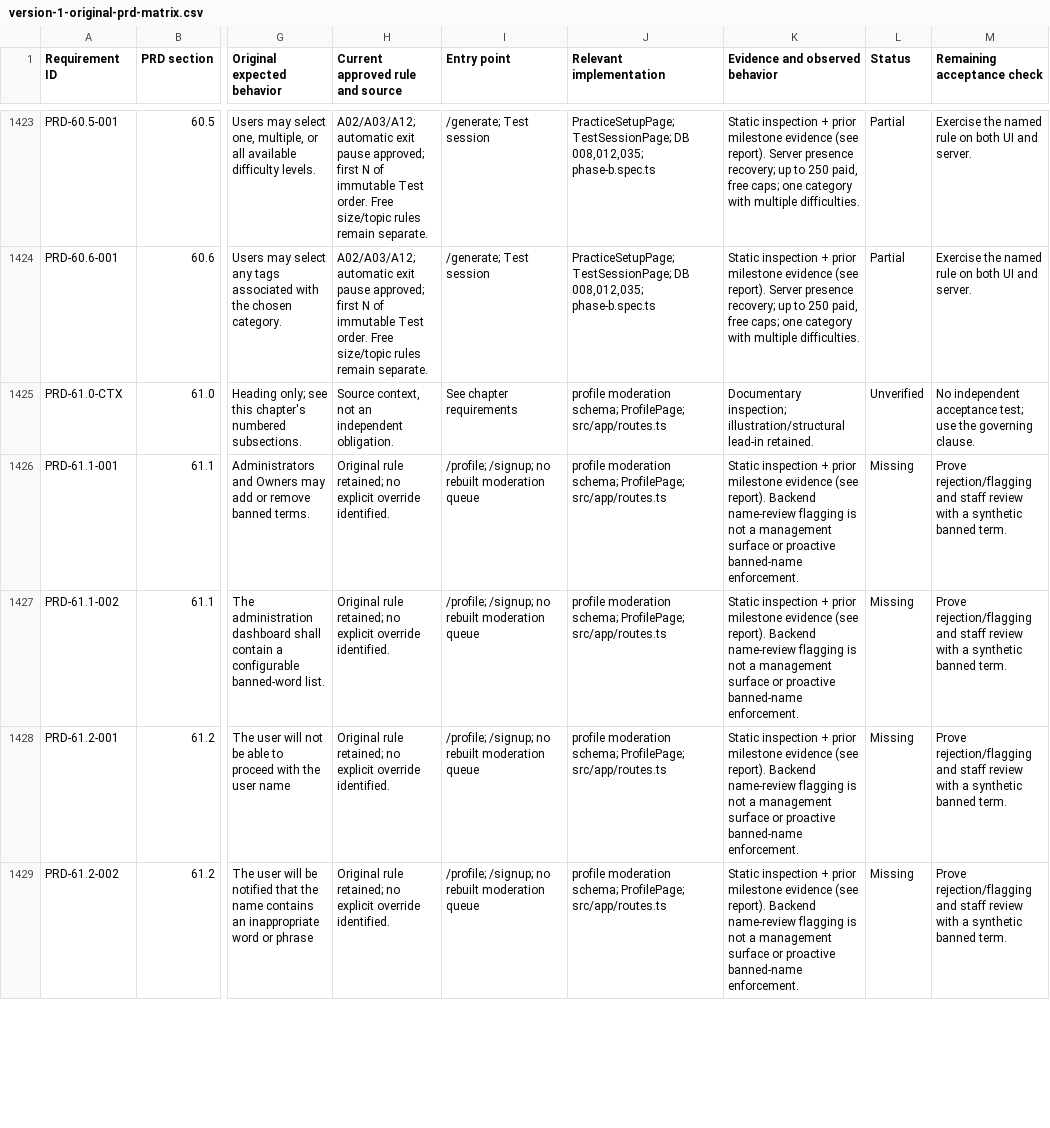
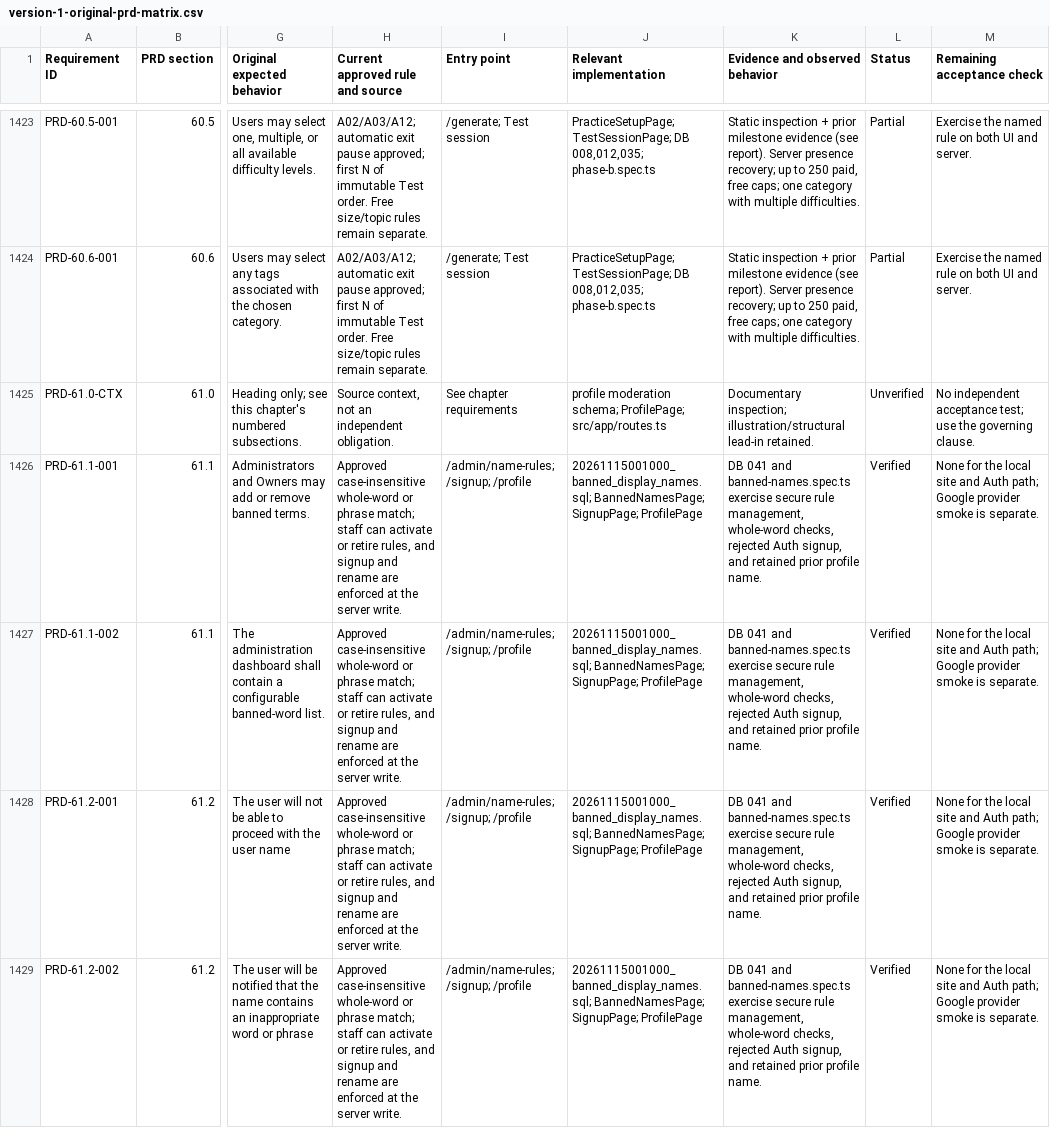
Before and after one commit to tcbforgaming-ux/lift-off-exams, a CSV file: docs/reconstruction/version-1-original-prd-matrix.csv, drawn as a sheet; only a part is shown, gaps mark what is left out; the diff covers the shown part only; the diff names each change by its address in the sheet, - before the commit and + after, or states it on an @@ line.

Commit message:
Enforce banned display names at signup and rename

```diff
--- a/docs/reconstruction/version-1-original-prd-matrix.csv
+++ b/docs/reconstruction/version-1-original-prd-matrix.csv
-H1426:H1429 (Current approved rule and source): Original rule retained; no explicit override identified.
+H1426:H1429 (Current approved rule and source): Approved case-insensitive whole-word or phrase match; staff can activate or retire rules, and signup and rename are enforced at the server write.
-I1426:I1429 (Entry point): /profile; /signup; no rebuilt moderation queue
+I1426:I1429 (Entry point): /admin/name-rules; /signup; /profile
-J1426:J1429 (Relevant implementation): profile moderation schema; ProfilePage; src/app/routes.ts
+J1426:J1429 (Relevant implementation): 20261115001000_banned_display_names.sql; BannedNamesPage; SignupPage; ProfilePage
-K1426:K1429 (Evidence and observed behavior): Static inspection + prior milestone evidence (see report). Backend name-review flagging is not a management surface or proactive banned-name enforcement.
+K1426:K1429 (Evidence and observed behavior): DB 041 and banned-names.spec.ts exercise secure rule management, whole-word checks, rejected Auth signup, and retained prior profile name.
-L1426:L1429 (Status): Missing
+L1426:L1429 (Status): Verified
-M1426:M1429 (Remaining acceptance check): Prove rejection/flagging and staff review with a synthetic banned term.
+M1426:M1429 (Remaining acceptance check): None for the local site and Auth path; Google provider smoke is separate.
```
Also changed, not shown: 18 edited cells elsewhere in this file, 10 other files.
